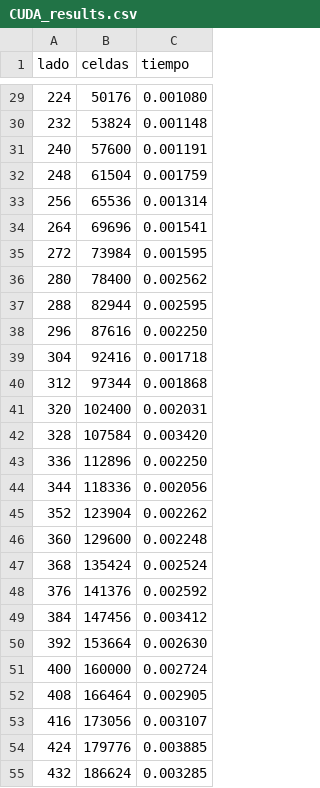
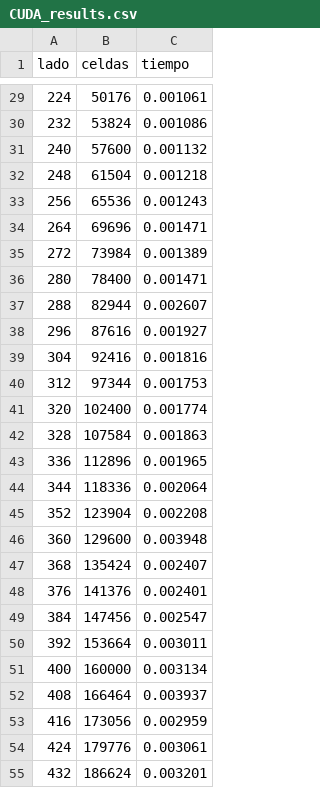
Before and after one commit to BastyZ/gameOfLife, a CSV file: CUDA_results.csv, drawn as a sheet; only a part is shown, gaps mark what is left out; the diff covers the shown part only.

```diff
--- a/CUDA_results.csv
+++ b/CUDA_results.csv
@@ -29,27 +29,27 @@ lado;celdas;tiempo
-224;50176;0.001080
-232;53824;0.001148
-240;57600;0.001191
-248;61504;0.001759
-256;65536;0.001314
-264;69696;0.001541
-272;73984;0.001595
-280;78400;0.002562
-288;82944;0.002595
-296;87616;0.002250
-304;92416;0.001718
-312;97344;0.001868
-320;102400;0.002031
-328;107584;0.003420
-336;112896;0.002250
-344;118336;0.002056
-352;123904;0.002262
-360;129600;0.002248
-368;135424;0.002524
-376;141376;0.002592
-384;147456;0.003412
-392;153664;0.002630
-400;160000;0.002724
-408;166464;0.002905
-416;173056;0.003107
-424;179776;0.003885
-432;186624;0.003285
+224;50176;0.001061
+232;53824;0.001086
+240;57600;0.001132
+248;61504;0.001218
+256;65536;0.001243
+264;69696;0.001471
+272;73984;0.001389
+280;78400;0.001471
+288;82944;0.002607
+296;87616;0.001927
+304;92416;0.001816
+312;97344;0.001753
+320;102400;0.001774
+328;107584;0.001863
+336;112896;0.001965
+344;118336;0.002064
+352;123904;0.002208
+360;129600;0.003948
+368;135424;0.002407
+376;141376;0.002401
+384;147456;0.002547
+392;153664;0.003011
+400;160000;0.003134
+408;166464;0.003937
+416;173056;0.002959
+424;179776;0.003061
+432;186624;0.003201
```
Also changed, not shown: 99 edited cells elsewhere in this file, opencl_results.csv, 2 other files.
